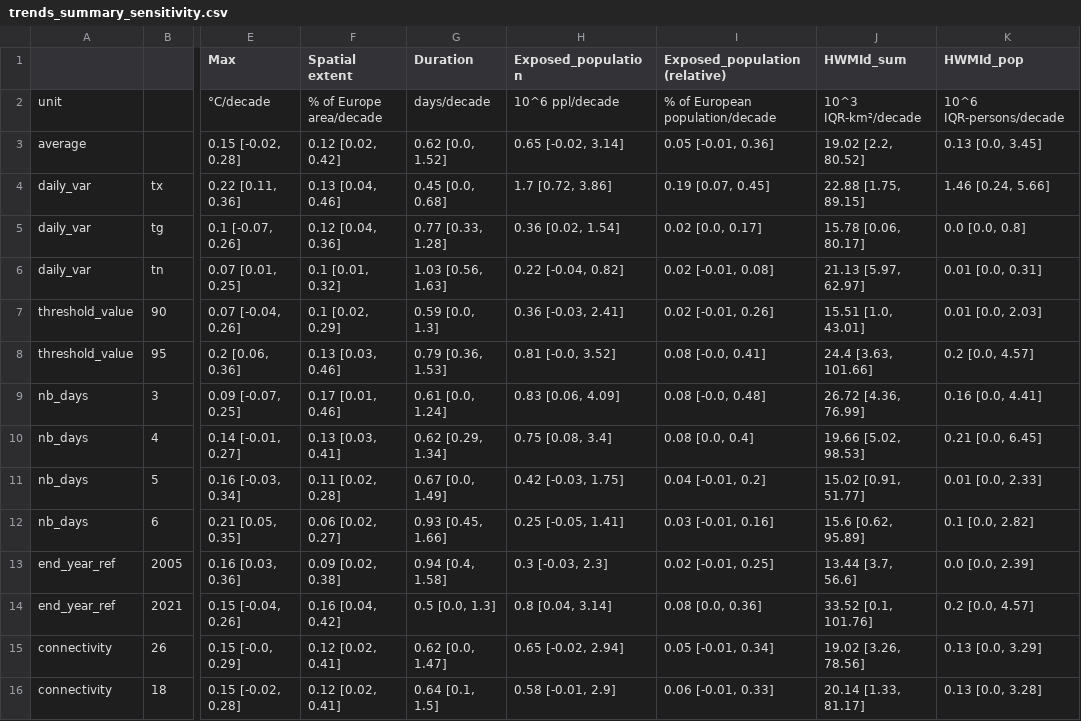
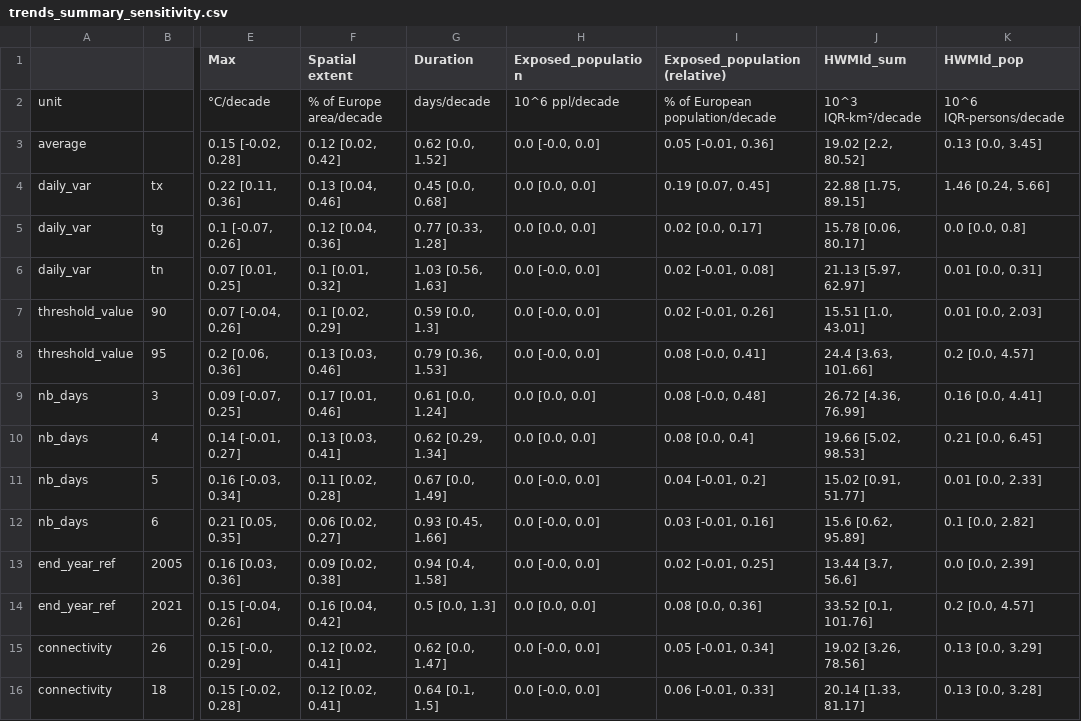
Before and after one commit to loumdt/extreme_htws_cc3d, a CSV file: Data/trends_summary_sensitivity.csv, drawn as a sheet; only a part is shown, gaps mark what is left out; the diff names each change by its address in the sheet, - before the commit and + after, or states it on an @@ line.

Commit message:
fix population remapping error

```diff
--- a/Data/trends_summary_sensitivity.csv
+++ b/Data/trends_summary_sensitivity.csv
-H3 (Exposed_population): 0.65 [-0.02, 3.14]
+H3 (Exposed_population): 0.0 [-0.0, 0.0]
-H4 (Exposed_population): 1.7 [0.72, 3.86]
+H4 (Exposed_population): 0.0 [0.0, 0.0]
-H5 (Exposed_population): 0.36 [0.02, 1.54]
+H5 (Exposed_population): 0.0 [0.0, 0.0]
-H6 (Exposed_population): 0.22 [-0.04, 0.82]
+H6 (Exposed_population): 0.0 [-0.0, 0.0]
-H7 (Exposed_population): 0.36 [-0.03, 2.41]
+H7 (Exposed_population): 0.0 [-0.0, 0.0]
-H8 (Exposed_population): 0.81 [-0.0, 3.52]
+H8 (Exposed_population): 0.0 [-0.0, 0.0]
-H9 (Exposed_population): 0.83 [0.06, 4.09]
+H9 (Exposed_population): 0.0 [0.0, 0.0]
-H10 (Exposed_population): 0.75 [0.08, 3.4]
+H10 (Exposed_population): 0.0 [0.0, 0.0]
-H11 (Exposed_population): 0.42 [-0.03, 1.75]
+H11 (Exposed_population): 0.0 [-0.0, 0.0]
-H12 (Exposed_population): 0.25 [-0.05, 1.41]
+H12 (Exposed_population): 0.0 [-0.0, 0.0]
-H13 (Exposed_population): 0.3 [-0.03, 2.3]
+H13 (Exposed_population): 0.0 [-0.0, 0.0]
-H14 (Exposed_population): 0.8 [0.04, 3.14]
+H14 (Exposed_population): 0.0 [0.0, 0.0]
-H15 (Exposed_population): 0.65 [-0.02, 2.94]
+H15 (Exposed_population): 0.0 [-0.0, 0.0]
-H16 (Exposed_population): 0.58 [-0.01, 2.9]
+H16 (Exposed_population): 0.0 [-0.0, 0.0]
```
Also changed, not shown: Data/indices_scores_summary_sensitivity.csv, Data/merge_methods_comparison.csv, 1 other file.
